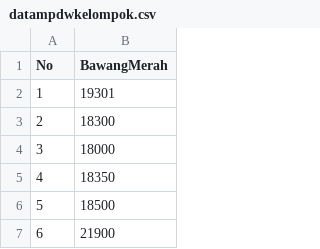
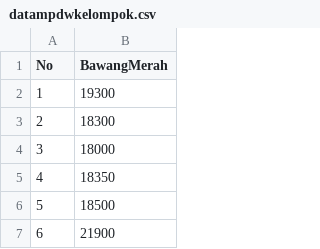
Before and after one commit to fax17/MPDW, a CSV file: data/datampdwkelompok.csv, drawn as a sheet; only a part is shown.

Commit message:
Update datampdwkelompok.csv

```diff
--- a/data/datampdwkelompok.csv
+++ b/data/datampdwkelompok.csv
@@ -1,3 +1,3 @@
 No	BawangMerah
-1	19301
+1	19300
 2	18300
```
